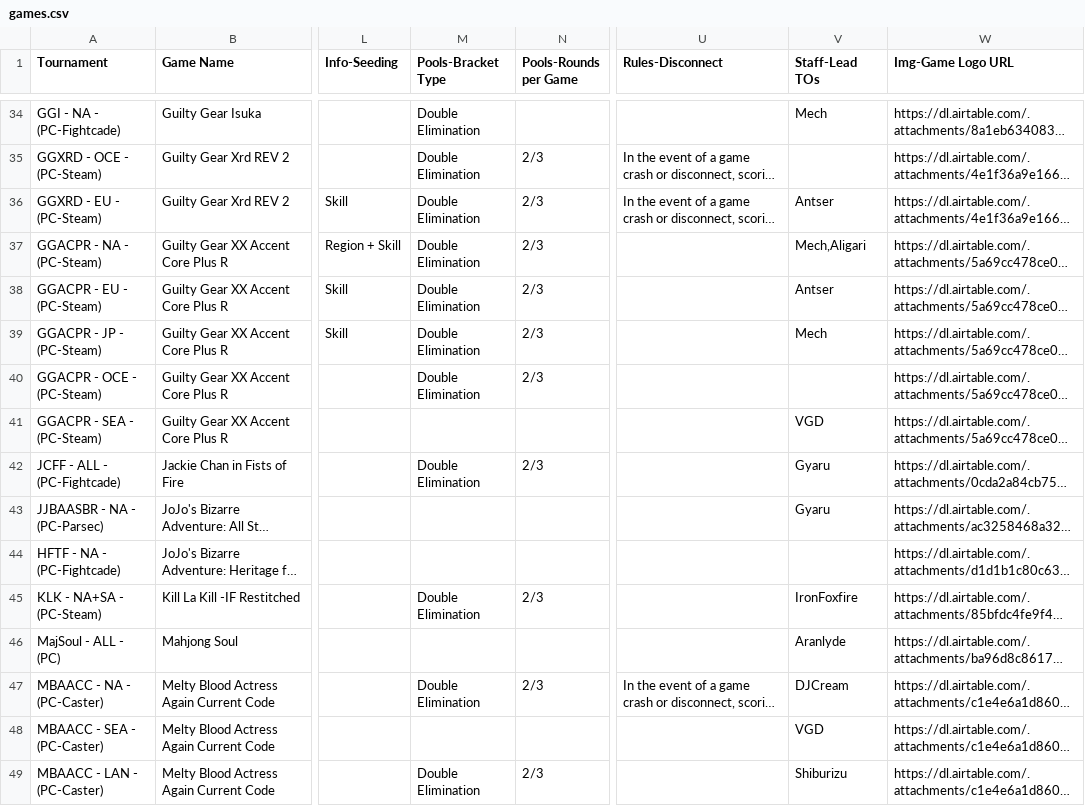
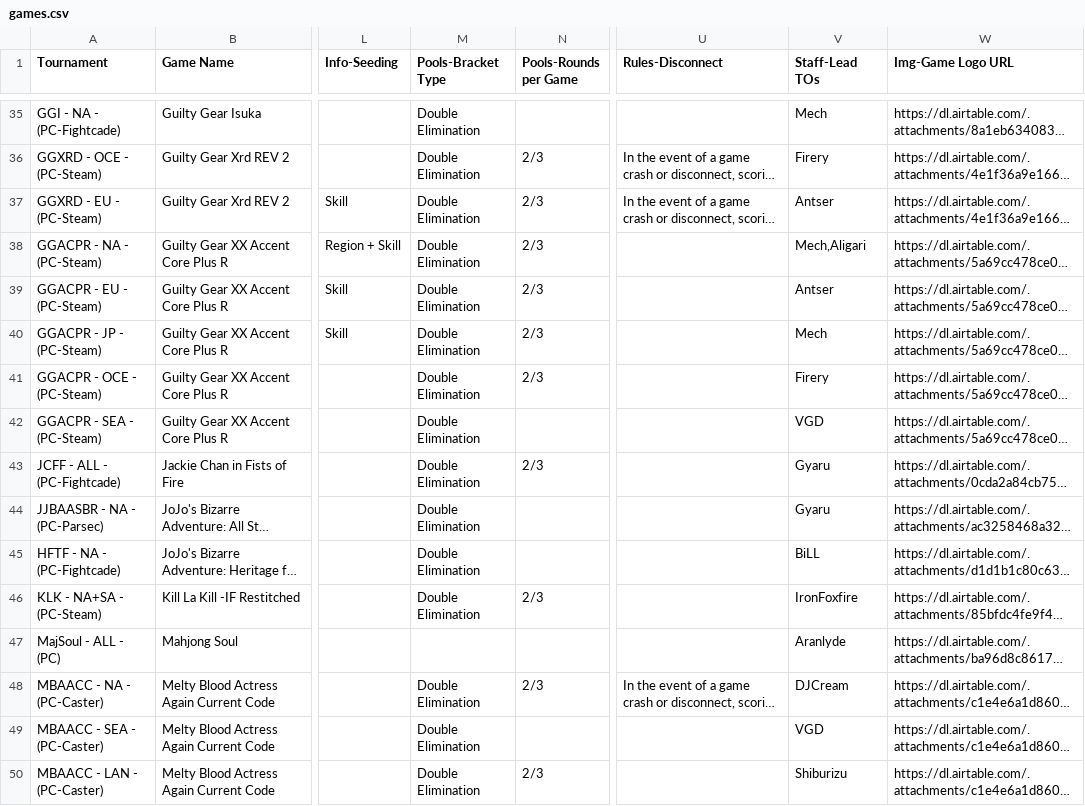
Before and after one commit to 956Productions/vortexgallery.moe, a CSV file: _data/games.csv, drawn as a sheet; only a part is shown, gaps mark what is left out; long unchanged cells end in …; addresses are those after the commit; the diff covers the shown part only; the diff names each change by its address in the sheet, - before the commit and + after, or states it on an @@ line.

```diff
--- a/_data/games.csv
+++ b/_data/games.csv
-V36 (Staff-Lead TOs): (empty)
+V36 (Staff-Lead TOs): Firery
-V41 (Staff-Lead TOs): (empty)
+V41 (Staff-Lead TOs): Firery
-M42 (Pools-Bracket Type): (empty)
+M42 (Pools-Bracket Type): Double Elimination
-M44:M45 (Pools-Bracket Type): (empty)
+M44:M45 (Pools-Bracket Type): Double Elimination
-V45 (Staff-Lead TOs): (empty)
+V45 (Staff-Lead TOs): BiLL
-M49 (Pools-Bracket Type): (empty)
+M49 (Pools-Bracket Type): Double Elimination
```
Also changed, not shown: 3 added rows and 40 edited cells elsewhere in this file.
